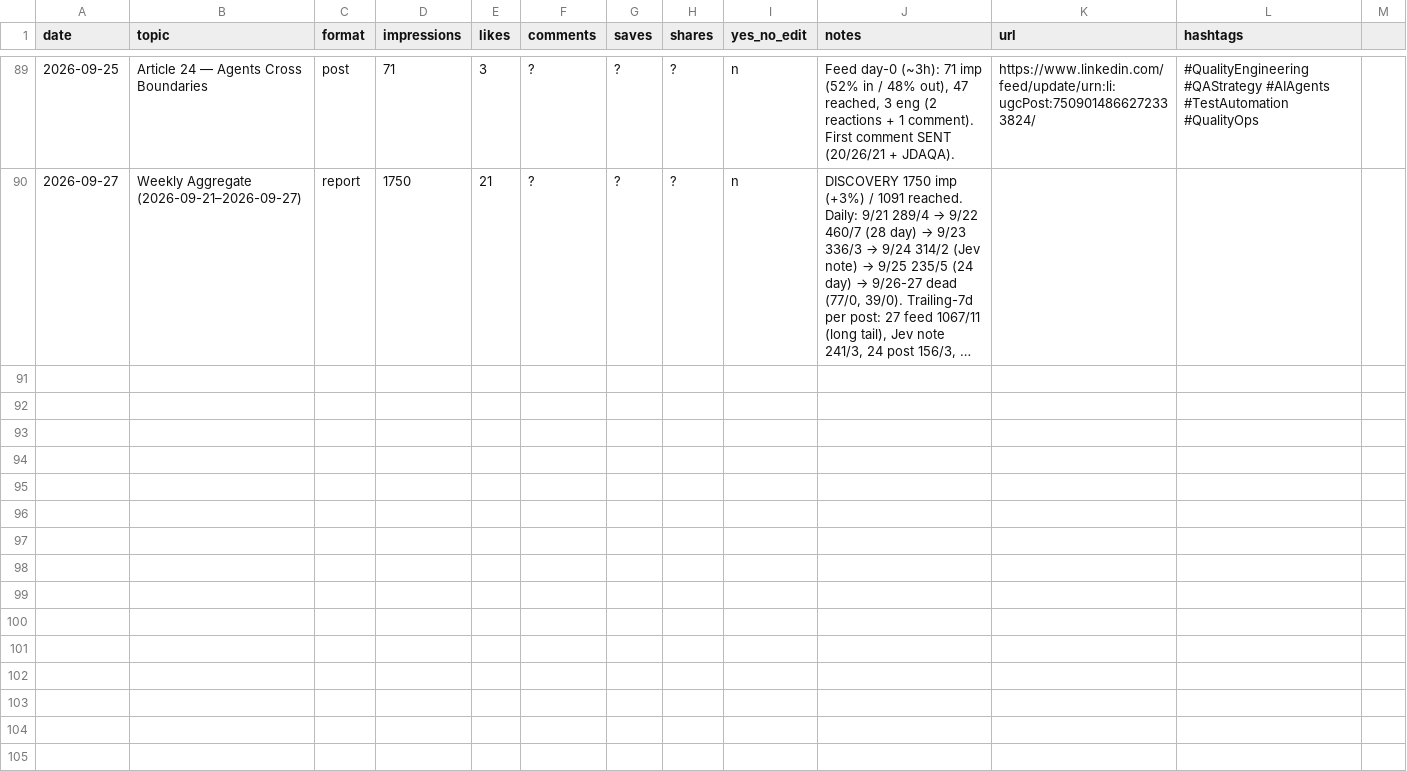
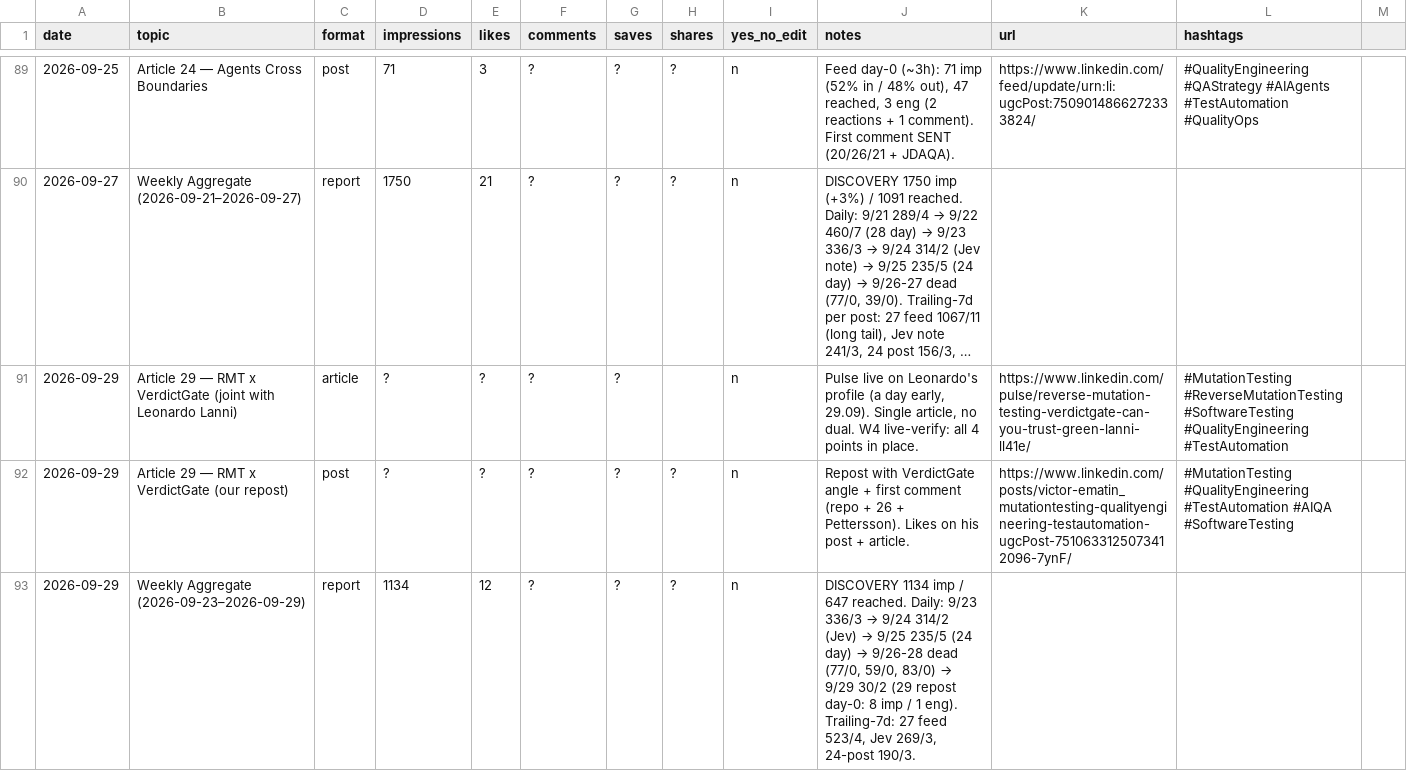
Before and after one commit to victor-2026/articles, a CSV file: linkedin-posts/performance-log.csv, drawn as a sheet; only a part is shown, gaps mark what is left out; long unchanged cells end in …; the diff names each change by its address in the sheet, - before the commit and + after, or states it on an @@ line.

Commit message:
docs: 30 reframed (probe-lie spine, H1v2, CTA, glossary, 208x, Jev facts) + feed/repost drafts + 30 visuals (FN/TP labels) + 29 publish log + quotes (Gulin x8, Tatyana, Qodo x3, Artur) + checkpoints

```diff
--- a/linkedin-posts/performance-log.csv
+++ b/linkedin-posts/performance-log.csv
+row 91: 2026-09-29 | Article 29 — RMT x VerdictGate (joint with Leonardo Lanni) | article | ? | ? | ? | ? |  | n | Pulse live on Leonardo's profile (a day early, 29.09). Single article, no dual. W4 live-verify: all 4 points in place. | https://www.linkedin.com/pulse/reverse-mutation-testing-verdictgate-can-you-trust-green-lanni-ll41e/ | #MutationTesting #ReverseMutationTesting #SoftwareTesting #QualityEngineering #TestAutomation
+row 92: 2026-09-29 | Article 29 — RMT x VerdictGate (our repost) | post | ? | ? | ? | ? | ? | n | Repost with VerdictGate angle + first comment (repo + 26 + Pettersson). Likes on his post + article. | https://www.linkedin.com/posts/victor-ematin_mutationtesting-qualityengineering-testautomation-ugcPost-7510633125073412096-7ynF/ | #MutationTesting #QualityEngineering #TestAutomation #AIQA #SoftwareTesting
+row 93: 2026-09-29 | Weekly Aggregate (2026-09-23–2026-09-29) | report | 1134 | 12 | ? | ? | ? | n | DISCOVERY 1134 imp / 647 reached. Daily: 9/23 336/3 → 9/24 314/2 (Jev) → 9/25 235/5 (24 day) → 9/26-28 dead (77/0, 59/0, 83/0) → 9/29 30/2 (29 repost day-0: 8 imp / 1 eng). Trailing-7d: 27 feed 523/4, Jev 269/3, 24-post 190/3.
```
Also changed, not shown: 10 other files.
